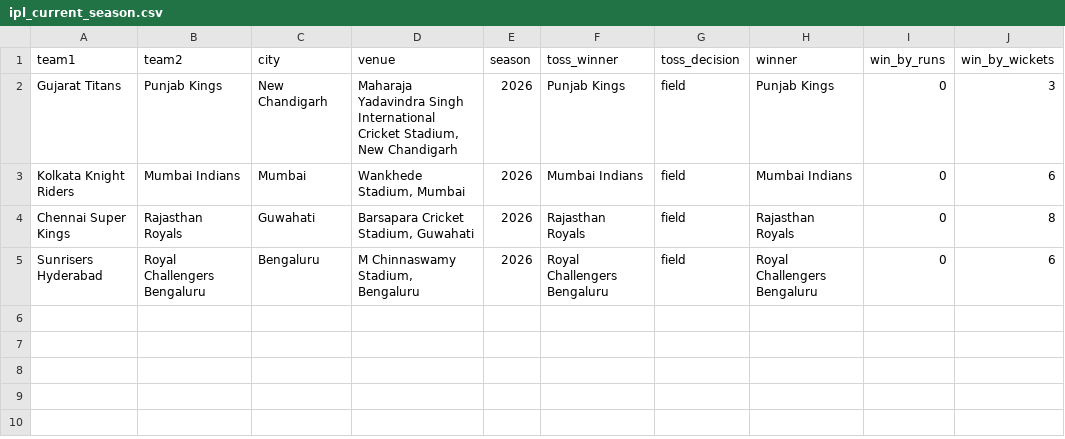
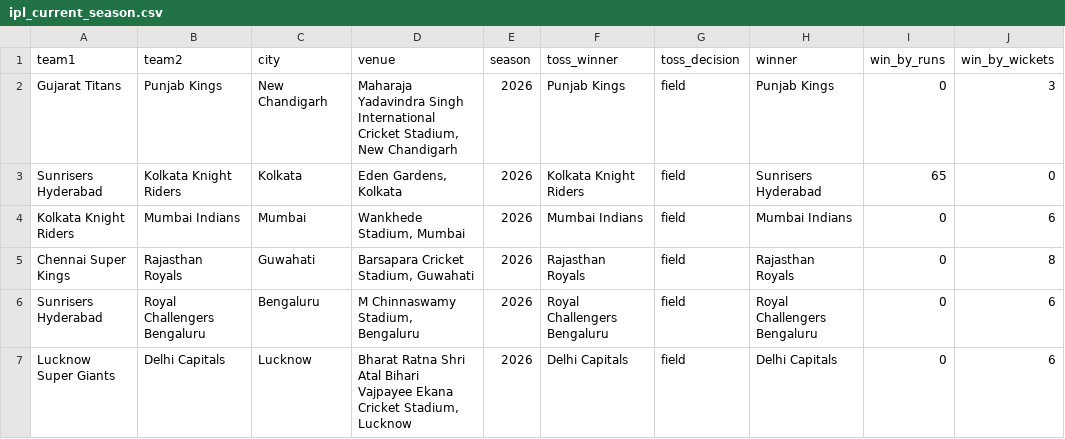
Before and after one commit to Arvindh99/Cricket-Data, a CSV file: data/csv/ipl_current_season.csv, drawn as a sheet; the diff names each change by its address in the sheet, - before the commit and + after, or states it on an @@ line.

```diff
--- a/data/csv/ipl_current_season.csv
+++ b/data/csv/ipl_current_season.csv
+row 3: Sunrisers Hyderabad | Kolkata Knight Riders | Kolkata | Eden Gardens, Kolkata | 2026 | Kolkata Knight Riders | field | Sunrisers Hyderabad | 65 | 0
+row 7: Lucknow Super Giants | Delhi Capitals | Lucknow | Bharat Ratna Shri Atal Bihari Vajpayee Ekana Cricket Stadium, Lucknow | 2026 | Delhi Capitals | field | Delhi Capitals | 0 | 6
```
